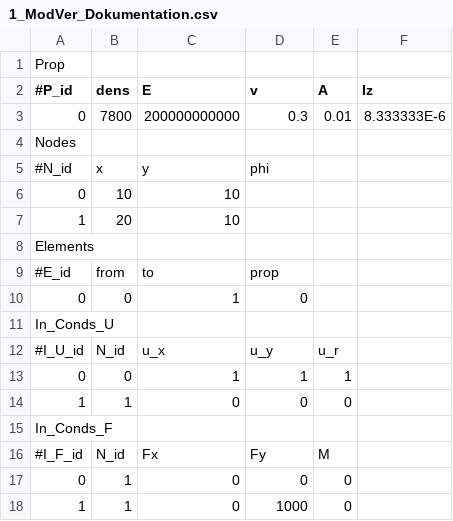
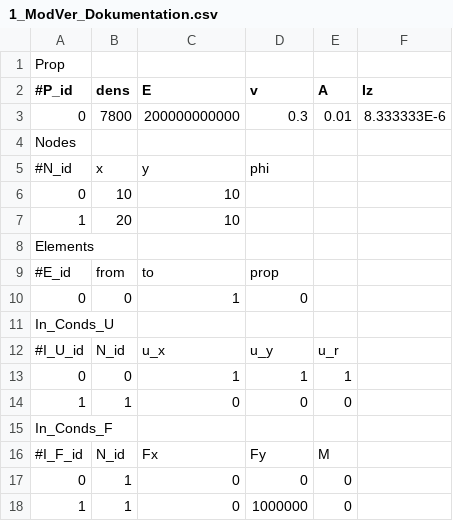
Before and after one commit to CsungaBro/PySymKompProj, a CSV file: 1_ModVer_Dokumentation.csv, drawn as a sheet.

```diff
--- a/1_ModVer_Dokumentation.csv
+++ b/1_ModVer_Dokumentation.csv
@@ -17,2 +17,2 @@ In_Conds_F;;;;;
 0;1;0;0;0;
-1;1;0;1000;0;
+1;1;0;1000000;0;
```
Also changed, not shown: 2_ModVer_Dokumentation.csv, 6_Berettyo_Dokumentation.csv, 1 other file.
